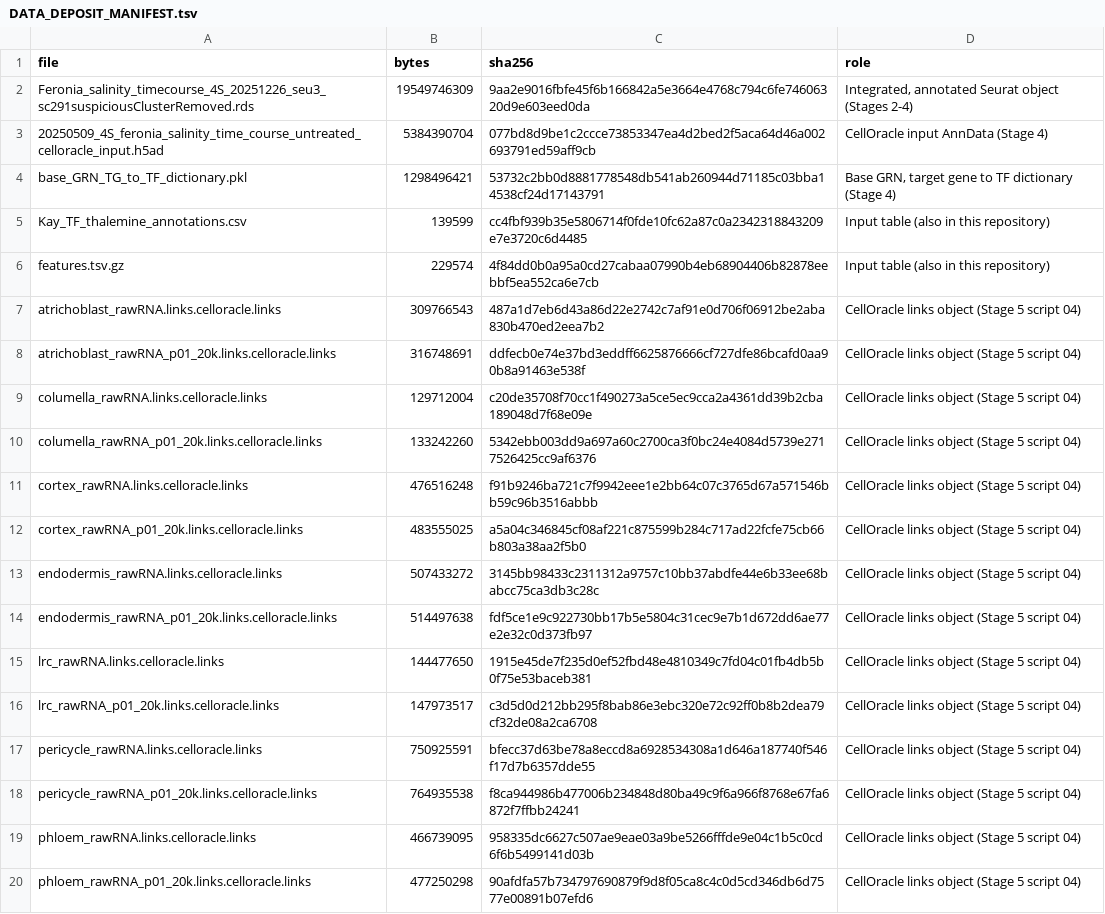
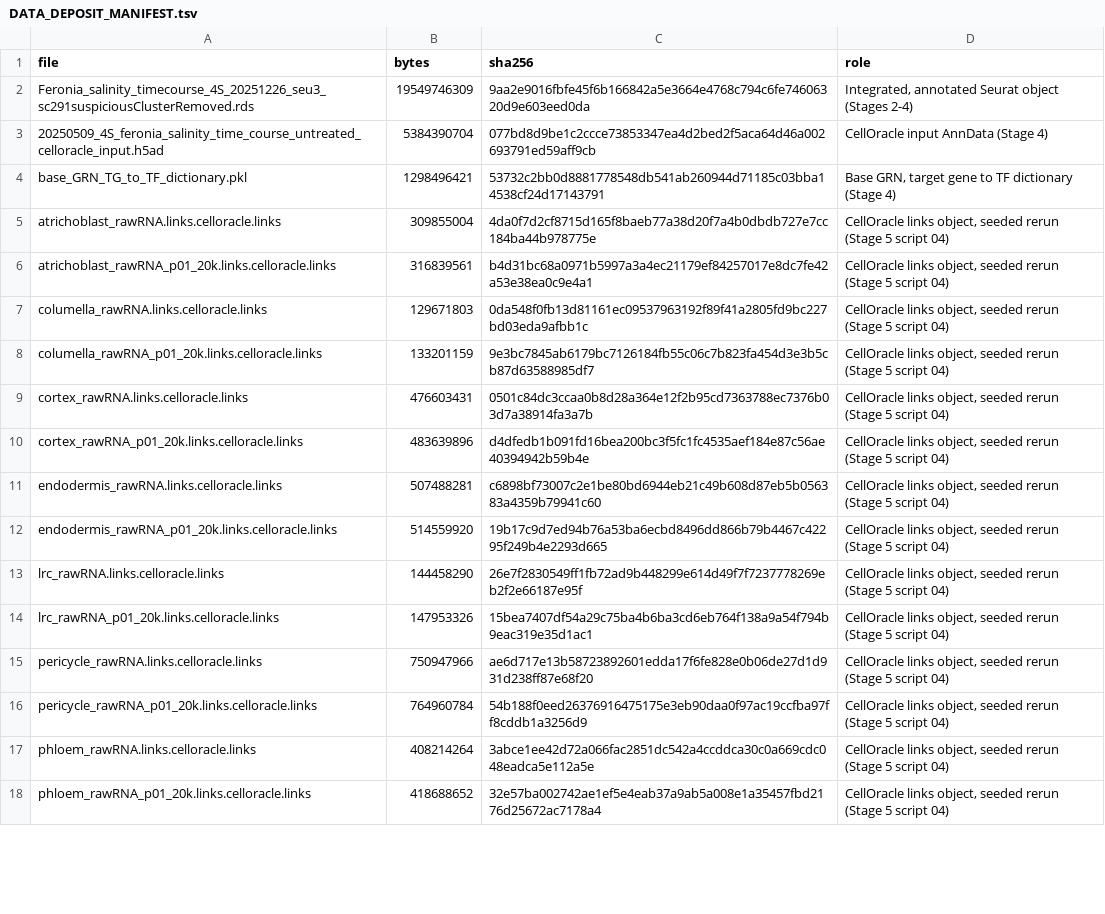
Before and after one commit to CCY-dev/feronia-cell-type-specific, a TSV file: DATA_DEPOSIT_MANIFEST.tsv, drawn as a sheet; only a part is shown; the diff covers the shown part only.

Commit message:
Public copy of 232ea69: README: CaltechDATA DOI 10.22002/y08cb-4kd70 for the deposited objects

```diff
--- a/DATA_DEPOSIT_MANIFEST.tsv
+++ b/DATA_DEPOSIT_MANIFEST.tsv
@@ -4,17 +4,15 @@ Feronia_salinity_timecourse_4S_20251226_seu3_sc291suspiciousClusterRemoved.rds	1
 base_GRN_TG_to_TF_dictionary.pkl	1298496421	53732c2bb0d8881778548db541ab260944d71185c03bba14538cf24d17143791	Base GRN, target gene to TF dictionary (Stage 4)
-Kay_TF_thalemine_annotations.csv	139599	cc4fbf939b35e5806714f0fde10fc62a87c0a2342318843209e7e3720c6d4485	Input table (also in this repository)
-features.tsv.gz	229574	4f84dd0b0a95a0cd27cabaa07990b4eb68904406b82878eebbf5ea552ca6e7cb	Input table (also in this repository)
-atrichoblast_rawRNA.links.celloracle.links	309766543	487a1d7eb6d43a86d22e2742c7af91e0d706f06912be2aba830b470ed2eea7b2	CellOracle links object (Stage 5 script 04)
-atrichoblast_rawRNA_p01_20k.links.celloracle.links	316748691	ddfecb0e74e37bd3eddff6625876666cf727dfe86bcafd0aa90b8a91463e538f	CellOracle links object (Stage 5 script 04)
-columella_rawRNA.links.celloracle.links	129712004	c20de35708f70cc1f490273a5ce5ec9cca2a4361dd39b2cba189048d7f68e09e	CellOracle links object (Stage 5 script 04)
-columella_rawRNA_p01_20k.links.celloracle.links	133242260	5342ebb003dd9a697a60c2700ca3f0bc24e4084d5739e2717526425cc9af6376	CellOracle links object (Stage 5 script 04)
-cortex_rawRNA.links.celloracle.links	476516248	f91b9246ba721c7f9942eee1e2bb64c07c3765d67a571546bb59c96b3516abbb	CellOracle links object (Stage 5 script 04)
-cortex_rawRNA_p01_20k.links.celloracle.links	483555025	a5a04c346845cf08af221c875599b284c717ad22fcfe75cb66b803a38aa2f5b0	CellOracle links object (Stage 5 script 04)
-endodermis_rawRNA.links.celloracle.links	507433272	3145bb98433c2311312a9757c10bb37abdfe44e6b33ee68babcc75ca3db3c28c	CellOracle links object (Stage 5 script 04)
-endodermis_rawRNA_p01_20k.links.celloracle.links	514497638	fdf5ce1e9c922730bb17b5e5804c31cec9e7b1d672dd6ae77e2e32c0d373fb97	CellOracle links object (Stage 5 script 04)
-lrc_rawRNA.links.celloracle.links	144477650	1915e45de7f235d0ef52fbd48e4810349c7fd04c01fb4db5b0f75e53baceb381	CellOracle links object (Stage 5 script 04)
-lrc_rawRNA_p01_20k.links.celloracle.links	147973517	c3d5d0d212bb295f8bab86e3ebc320e72c92ff0b8b2dea79cf32de08a2ca6708	CellOracle links object (Stage 5 script 04)
-pericycle_rawRNA.links.celloracle.links	750925591	bfecc37d63be78a8eccd8a6928534308a1d646a187740f546f17d7b6357dde55	CellOracle links object (Stage 5 script 04)
-pericycle_rawRNA_p01_20k.links.celloracle.links	764935538	f8ca944986b477006b234848d80ba49c9f6a966f8768e67fa6872f7ffbb24241	CellOracle links object (Stage 5 script 04)
-phloem_rawRNA.links.celloracle.links	466739095	958335dc6627c507ae9eae03a9be5266fffde9e04c1b5c0cd6f6b5499141d03b	CellOracle links object (Stage 5 script 04)
-phloem_rawRNA_p01_20k.links.celloracle.links	477250298	90afdfa57b734797690879f9d8f05ca8c4c0d5cd346db6d7577e00891b07efd6	CellOracle links object (Stage 5 script 04)
+atrichoblast_rawRNA.links.celloracle.links	309855004	4da0f7d2cf8715d165f8baeb77a38d20f7a4b0dbdb727e7cc184ba44b978775e	CellOracle links object, seeded rerun (Stage 5 script 04)
+atrichoblast_rawRNA_p01_20k.links.celloracle.links	316839561	b4d31bc68a0971b5997a3a4ec21179ef84257017e8dc7fe42a53e38ea0c9e4a1	CellOracle links object, seeded rerun (Stage 5 script 04)
+columella_rawRNA.links.celloracle.links	129671803	0da548f0fb13d81161ec09537963192f89f41a2805fd9bc227bd03eda9afbb1c	CellOracle links object, seeded rerun (Stage 5 script 04)
+columella_rawRNA_p01_20k.links.celloracle.links	133201159	9e3bc7845ab6179bc7126184fb55c06c7b823fa454d3e3b5cb87d63588985df7	CellOracle links object, seeded rerun (Stage 5 script 04)
+cortex_rawRNA.links.celloracle.links	476603431	0501c84dc3ccaa0b8d28a364e12f2b95cd7363788ec7376b03d7a38914fa3a7b	CellOracle links object, seeded rerun (Stage 5 script 04)
+cortex_rawRNA_p01_20k.links.celloracle.links	483639896	d4dfedb1b091fd16bea200bc3f5fc1fc4535aef184e87c56ae40394942b59b4e	CellOracle links object, seeded rerun (Stage 5 script 04)
+endodermis_rawRNA.links.celloracle.links	507488281	c6898bf73007c2e1be80bd6944eb21c49b608d87eb5b056383a4359b79941c60	CellOracle links object, seeded rerun (Stage 5 script 04)
+endodermis_rawRNA_p01_20k.links.celloracle.links	514559920	19b17c9d7ed94b76a53ba6ecbd8496dd866b79b4467c42295f249b4e2293d665	CellOracle links object, seeded rerun (Stage 5 script 04)
+lrc_rawRNA.links.celloracle.links	144458290	26e7f2830549ff1fb72ad9b448299e614d49f7f7237778269eb2f2e66187e95f	CellOracle links object, seeded rerun (Stage 5 script 04)
+lrc_rawRNA_p01_20k.links.celloracle.links	147953326	15bea7407df54a29c75ba4b6ba3cd6eb764f138a9a54f794b9eac319e35d1ac1	CellOracle links object, seeded rerun (Stage 5 script 04)
+pericycle_rawRNA.links.celloracle.links	750947966	ae6d717e13b58723892601edda17f6fe828e0b06de27d1d931d238ff87e68f20	CellOracle links object, seeded rerun (Stage 5 script 04)
+pericycle_rawRNA_p01_20k.links.celloracle.links	764960784	54b188f0eed26376916475175e3eb90daa0f97ac19ccfba97ff8cddb1a3256d9	CellOracle links object, seeded rerun (Stage 5 script 04)
+phloem_rawRNA.links.celloracle.links	408214264	3abce1ee42d72a066fac2851dc542a4ccddca30c0a669cdc048eadca5e112a5e	CellOracle links object, seeded rerun (Stage 5 script 04)
+phloem_rawRNA_p01_20k.links.celloracle.links	418688652	32e57ba002742ae1ef5e4eab37a9ab5a008e1a35457fbd2176d25672ac7178a4	CellOracle links object, seeded rerun (Stage 5 script 04)
```
Also changed, not shown: 5 removed rows and 18 edited cells elsewhere in this file, 2 other files.
